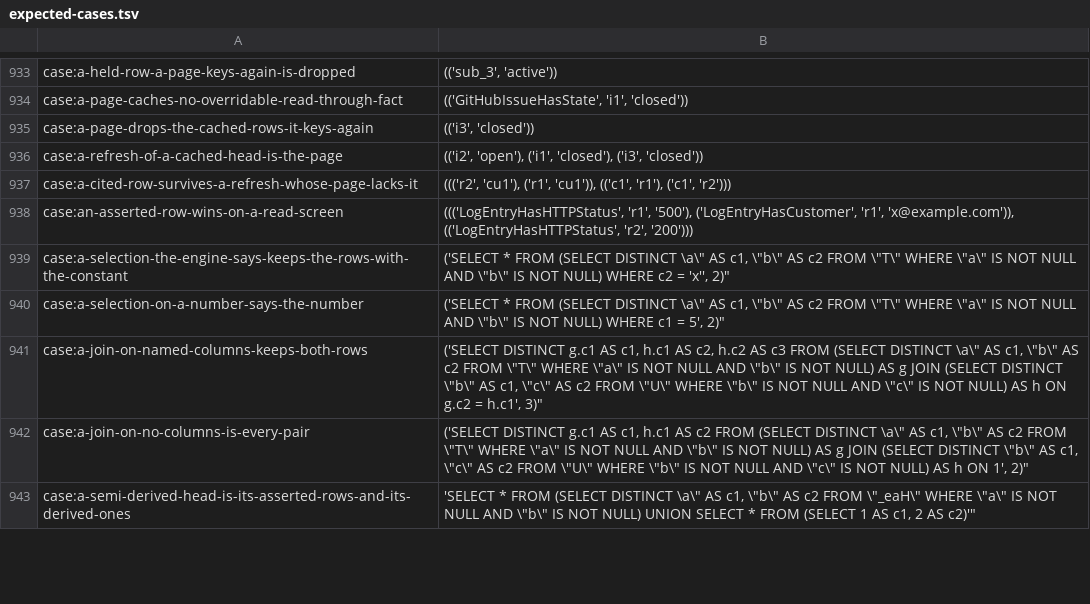
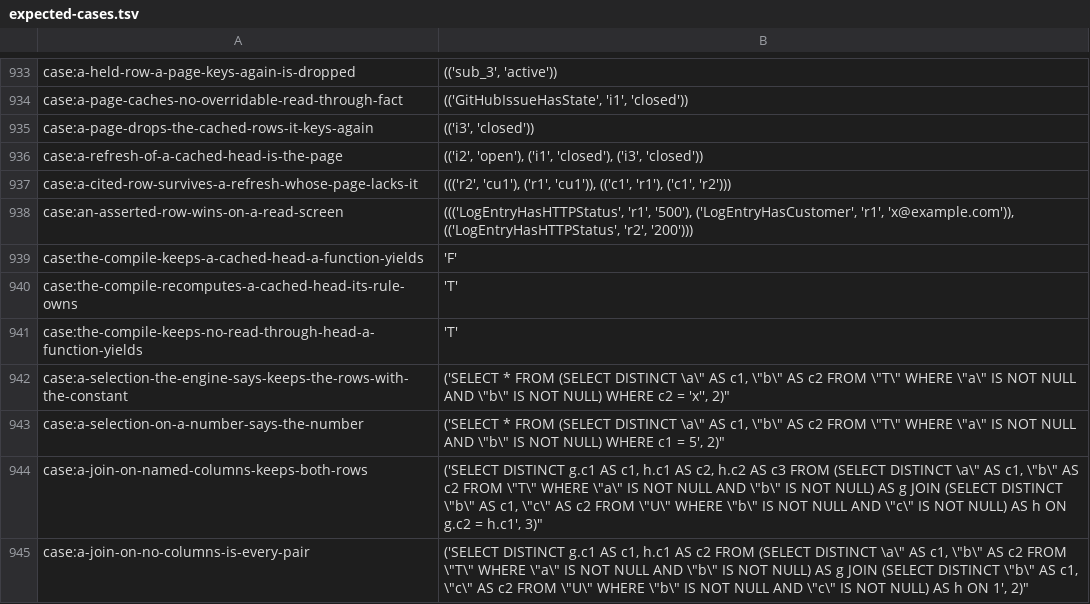
Before and after one commit to sam-lippert/arest, a TSV file: engine/shared/expected-cases.tsv, drawn as a sheet; only a part is shown, gaps mark what is left out; the shorter side is filled out with more unchanged rows; the diff names each change by its address in the sheet, - before the commit and + after, or states it on an @@ line.

```diff
--- a/engine/shared/expected-cases.tsv
+++ b/engine/shared/expected-cases.tsv
+row 939: case:the-compile-keeps-a-cached-head-a-function-yields | 'F'
+row 940: case:the-compile-recomputes-a-cached-head-its-rule-owns | 'T'
+row 941: case:the-compile-keeps-no-read-through-head-a-function-yields | 'T'
```
Also changed, not shown: 2 other files.
